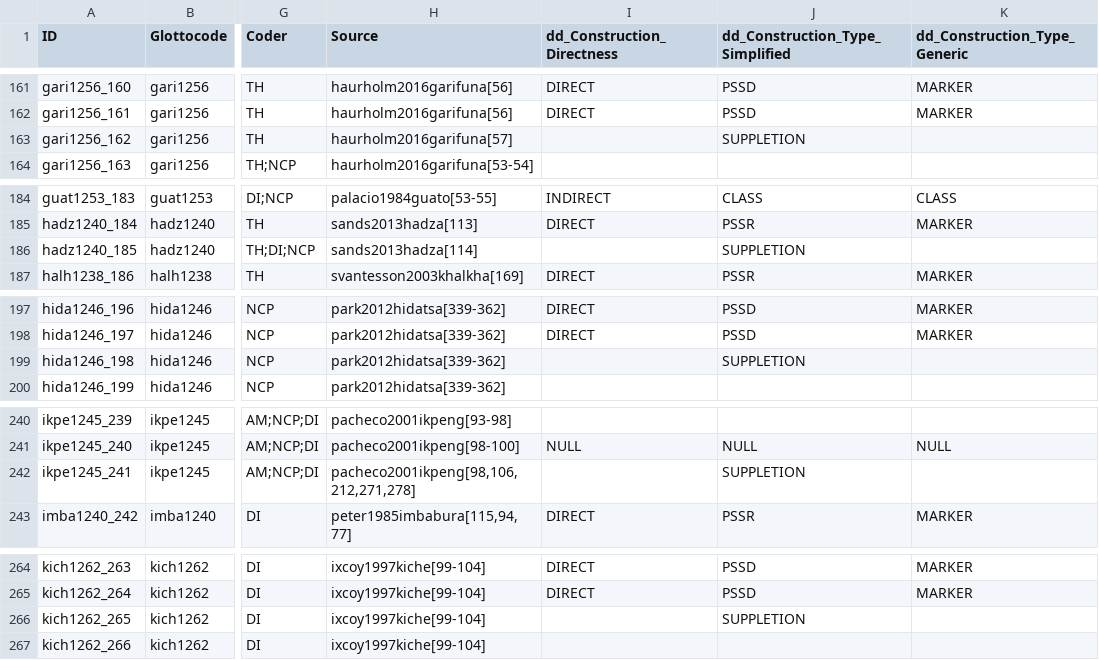
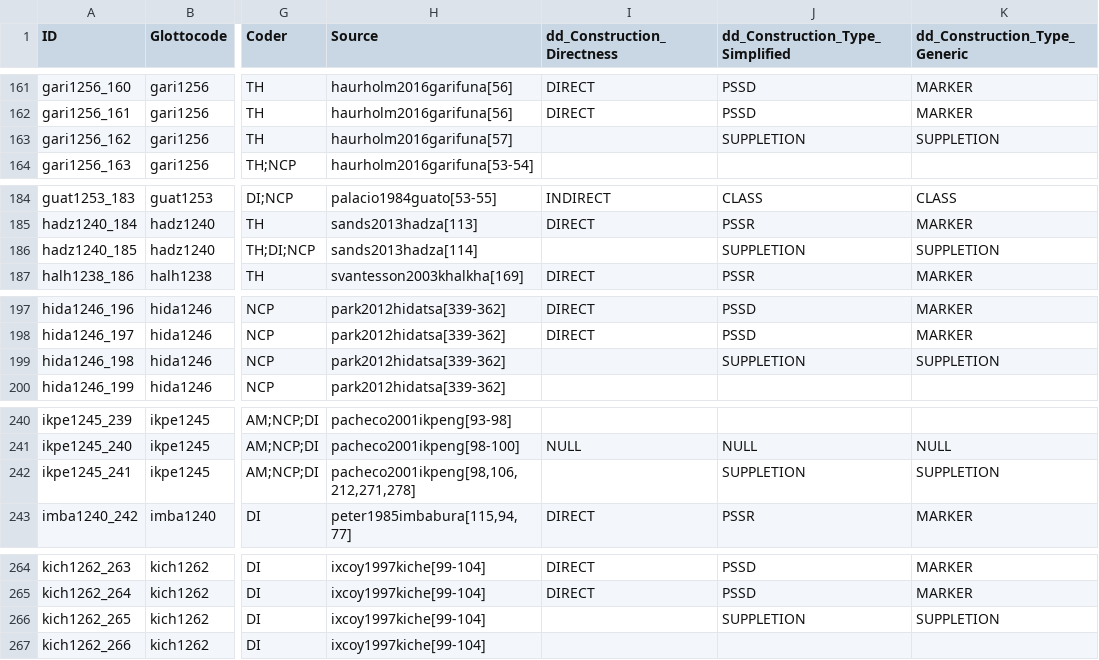
Before and after one commit to davidainman/atlas-data, a CSV file: cldf-possession/constructions.csv, drawn as a sheet; only a part is shown, gaps mark what is left out; the diff covers the shown part only; the diff names each change by its address in the sheet, - before the commit and + after, or states it on an @@ line.

Commit message:
Making SUPPLETION NA for directness and type SUPPLETION for generic
Closes #77

```diff
--- a/cldf-possession/constructions.csv
+++ b/cldf-possession/constructions.csv
-K163 (dd_Construction_Type_Generic): (empty)
+K163 (dd_Construction_Type_Generic): SUPPLETION
-K186 (dd_Construction_Type_Generic): (empty)
+K186 (dd_Construction_Type_Generic): SUPPLETION
-K199 (dd_Construction_Type_Generic): (empty)
+K199 (dd_Construction_Type_Generic): SUPPLETION
-K242 (dd_Construction_Type_Generic): (empty)
+K242 (dd_Construction_Type_Generic): SUPPLETION
-K266 (dd_Construction_Type_Generic): (empty)
+K266 (dd_Construction_Type_Generic): SUPPLETION
```
Also changed, not shown: 22 edited cells elsewhere in this file, cldf-possession/classes.csv, 1 other file.
